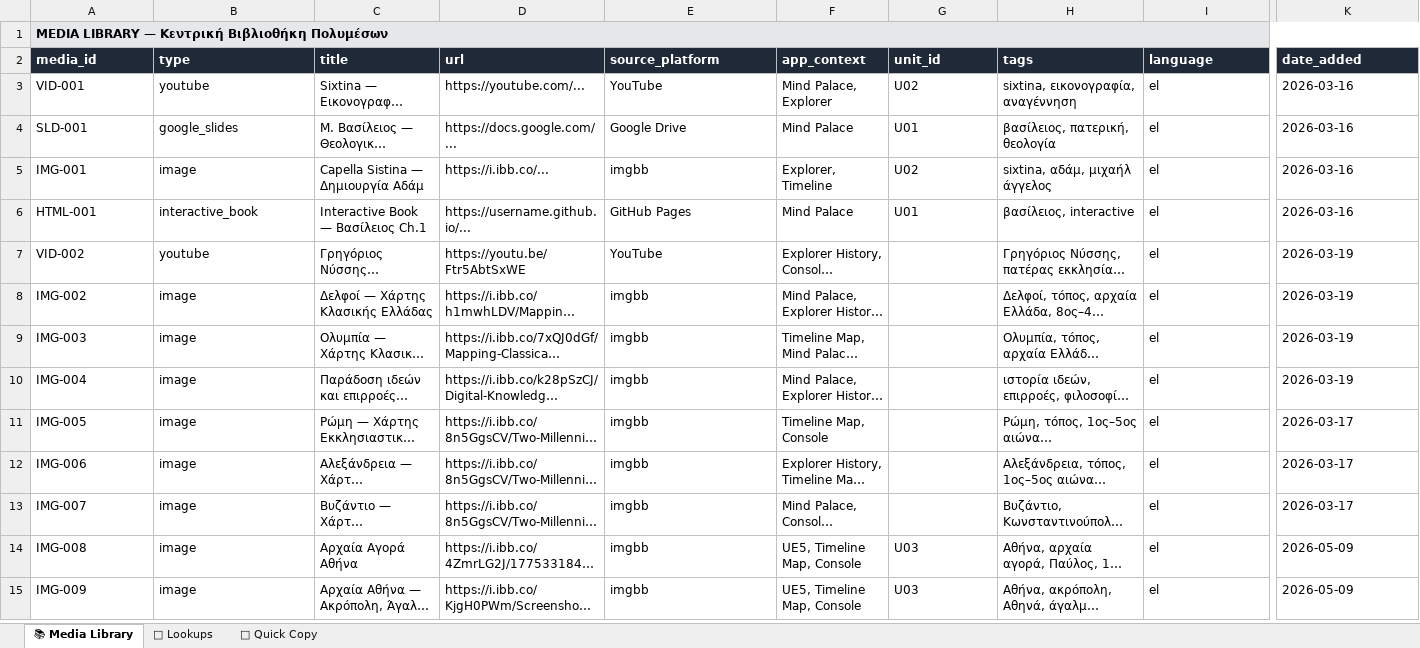
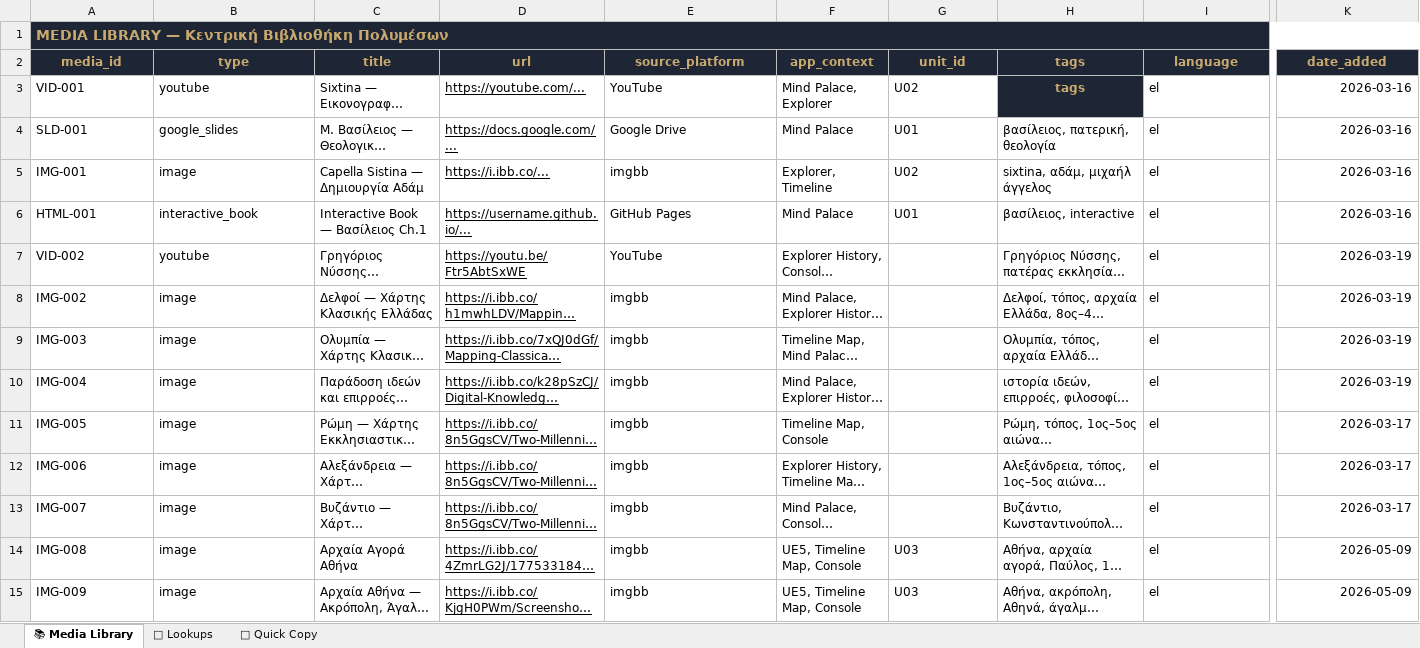
Before and after one commit to dporpatonelis-crypto/media-library, an Excel workbook: media_library.xlsx, sheet 📚 Media Library, drawn as a sheet; only a part is shown, gaps mark what is left out; long unchanged cells end in …; values as stored, in another font and other column widths than the file's, no borders; charts and pictures not drawn; the diff covers the shown part only; the diff names each change by its address in the sheet, - before the commit and + after, or states it on an @@ line.

Commit message:
Add files via upload

```diff
--- a/media_library.xlsx (sheet 📚 Media Library)
+++ b/media_library.xlsx (sheet 📚 Media Library)
@@ A1 fill: #E5E7EB → #1E2535, text colour: black → #C8A96E, text size: larger @@
@@ A2:K2 alignment: left → center, text colour: #FFFFFF → #C8A96E @@
-D3:D15 underline: off
+D3:D15 underline: on
-H3 (tags): sixtina, εικονογραφία, αναγέννηση
+H3 (tags): tags
@@ H3 text colour: black → #C8A96E, fill: none → #1E2535, bold: off → on, alignment: left → center @@
-K3:K15 alignment: left
+K3:K15 alignment: right
```
Also changed, not shown: 5 added rows and cell formats elsewhere in this sheet, sheet 🔗 Quick Copy, sheet 🔧 Lookups, charts or pictures.
